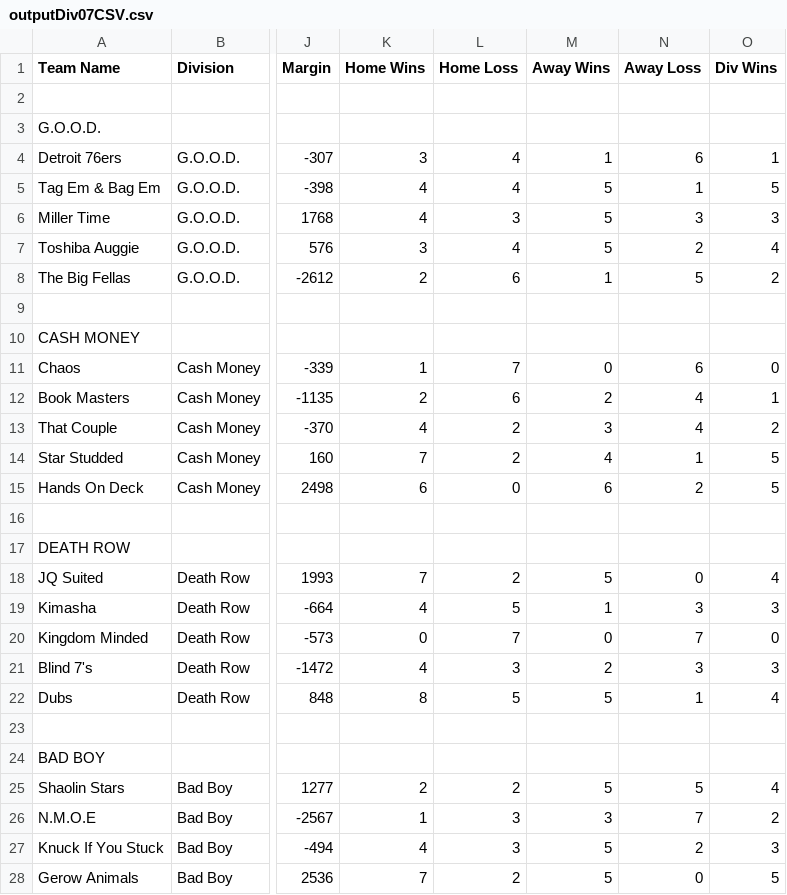
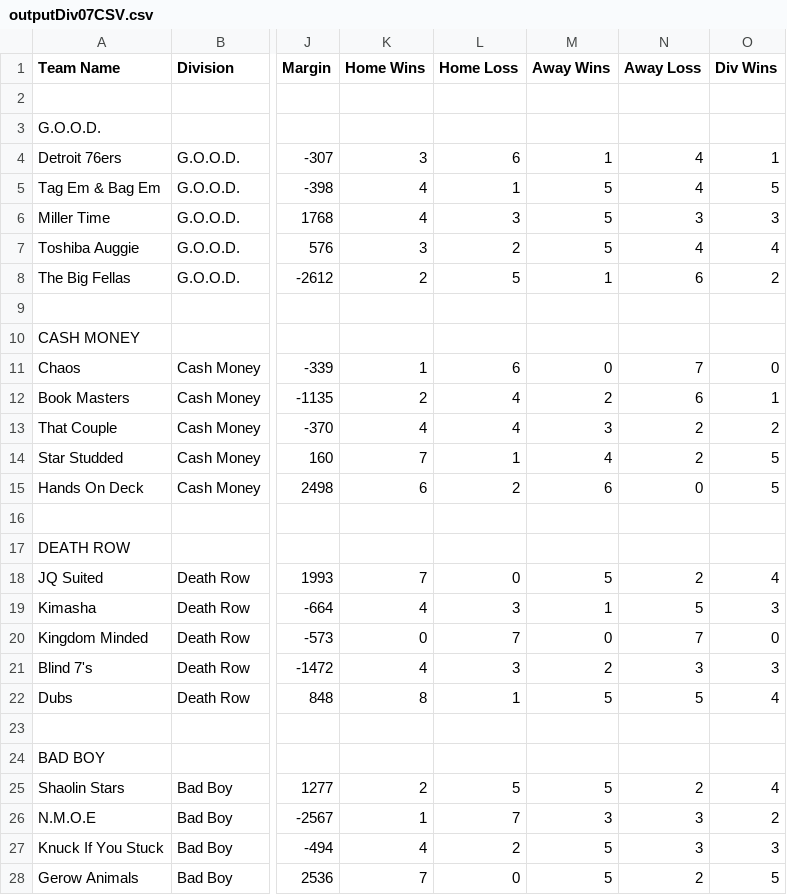
Before and after one commit to rtillies/wsos_spades_stats, a CSV file: data/outputDiv07CSV.csv, drawn as a sheet; only a part is shown, gaps mark what is left out; the diff covers the shown part only; the diff names each change by its address in the sheet, - before the commit and + after, or states it on an @@ line.

Commit message:
Update Week 7 data

```diff
--- a/data/outputDiv07CSV.csv
+++ b/data/outputDiv07CSV.csv
-L4 (Home Loss): 4
+L4 (Home Loss): 6
-N4 (Away Loss): 6
+N4 (Away Loss): 4
-L5 (Home Loss): 4
+L5 (Home Loss): 1
-N5 (Away Loss): 1
+N5 (Away Loss): 4
-L7 (Home Loss): 4
+L7 (Home Loss): 2
-N7 (Away Loss): 2
+N7 (Away Loss): 4
-L8 (Home Loss): 6
+L8 (Home Loss): 5
-N8 (Away Loss): 5
+N8 (Away Loss): 6
-L11 (Home Loss): 7
+L11 (Home Loss): 6
-N11 (Away Loss): 6
+N11 (Away Loss): 7
-L12 (Home Loss): 6
+L12 (Home Loss): 4
-N12 (Away Loss): 4
+N12 (Away Loss): 6
-L13 (Home Loss): 2
+L13 (Home Loss): 4
-N13 (Away Loss): 4
+N13 (Away Loss): 2
-L14 (Home Loss): 2
+L14 (Home Loss): 1
-N14 (Away Loss): 1
+N14 (Away Loss): 2
-L15 (Home Loss): 0
+L15 (Home Loss): 2
-N15 (Away Loss): 2
+N15 (Away Loss): 0
-L18 (Home Loss): 2
+L18 (Home Loss): 0
-N18 (Away Loss): 0
+N18 (Away Loss): 2
-L19 (Home Loss): 5
+L19 (Home Loss): 3
-N19 (Away Loss): 3
+N19 (Away Loss): 5
-L22 (Home Loss): 5
+L22 (Home Loss): 1
-N22 (Away Loss): 1
+N22 (Away Loss): 5
-L25 (Home Loss): 2
+L25 (Home Loss): 5
-N25 (Away Loss): 5
+N25 (Away Loss): 2
-L26 (Home Loss): 3
+L26 (Home Loss): 7
-N26 (Away Loss): 7
+N26 (Away Loss): 3
-L27 (Home Loss): 3
+L27 (Home Loss): 2
-N27 (Away Loss): 2
+N27 (Away Loss): 3
-L28 (Home Loss): 2
+L28 (Home Loss): 0
-N28 (Away Loss): 0
+N28 (Away Loss): 2
```
Also changed, not shown: 20 edited cells elsewhere in this file.
